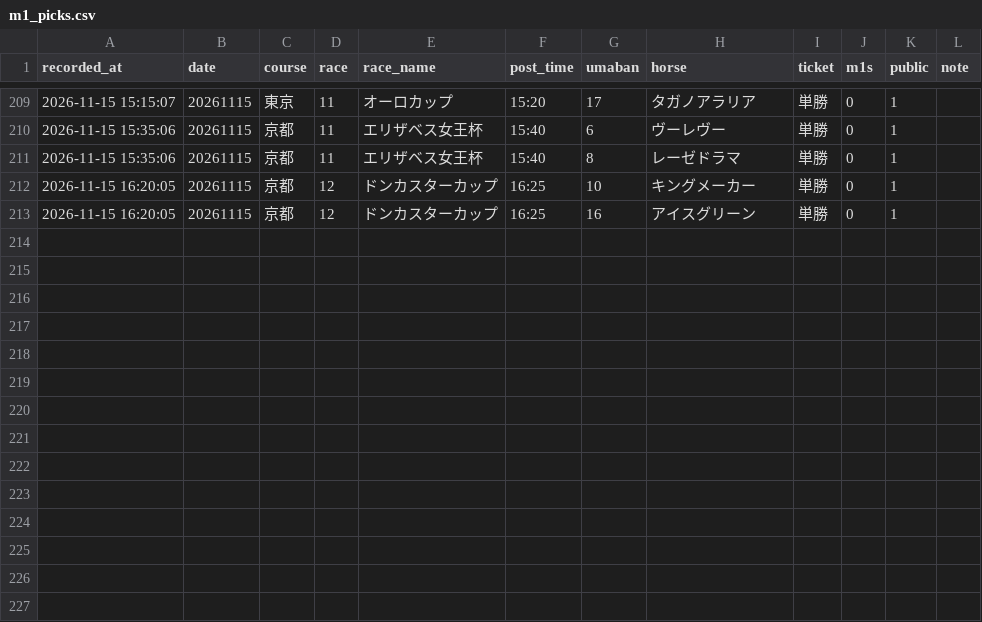
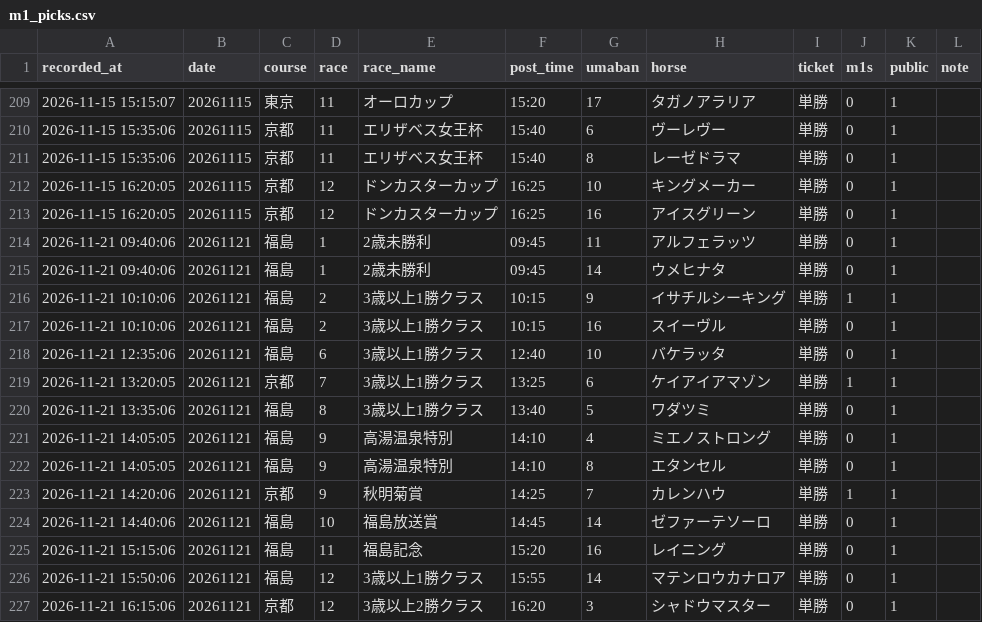
Before and after one commit to mtezoro-hash/keiba-picks, a CSV file: m1_picks.csv, drawn as a sheet; only a part is shown, gaps mark what is left out; the diff names each change by its address in the sheet, - before the commit and + after, or states it on an @@ line.

Commit message:
M1 の◎ 20261121（発走後に公開）

```diff
--- a/m1_picks.csv
+++ b/m1_picks.csv
+row 214: 2026-11-21 09:40:06 | 20261121 | 福島 | 1 | 2歳未勝利 | 09:45 | 11 | アルフェラッツ | 単勝 | 0 | 1
+row 215: 2026-11-21 09:40:06 | 20261121 | 福島 | 1 | 2歳未勝利 | 09:45 | 14 | ウメヒナタ | 単勝 | 0 | 1
+row 216: 2026-11-21 10:10:06 | 20261121 | 福島 | 2 | 3歳以上1勝クラス | 10:15 | 9 | イサチルシーキング | 単勝 | 1 | 1
+row 217: 2026-11-21 10:10:06 | 20261121 | 福島 | 2 | 3歳以上1勝クラス | 10:15 | 16 | スイーヴル | 単勝 | 0 | 1
+row 218: 2026-11-21 12:35:06 | 20261121 | 福島 | 6 | 3歳以上1勝クラス | 12:40 | 10 | バケラッタ | 単勝 | 0 | 1
+row 219: 2026-11-21 13:20:05 | 20261121 | 京都 | 7 | 3歳以上1勝クラス | 13:25 | 6 | ケイアイアマゾン | 単勝 | 1 | 1
+row 220: 2026-11-21 13:35:06 | 20261121 | 福島 | 8 | 3歳以上1勝クラス | 13:40 | 5 | ワダツミ | 単勝 | 0 | 1
+row 221: 2026-11-21 14:05:05 | 20261121 | 福島 | 9 | 高湯温泉特別 | 14:10 | 4 | ミエノストロング | 単勝 | 0 | 1
+row 222: 2026-11-21 14:05:05 | 20261121 | 福島 | 9 | 高湯温泉特別 | 14:10 | 8 | エタンセル | 単勝 | 0 | 1
+row 223: 2026-11-21 14:20:06 | 20261121 | 京都 | 9 | 秋明菊賞 | 14:25 | 7 | カレンハウ | 単勝 | 1 | 1
+row 224: 2026-11-21 14:40:06 | 20261121 | 福島 | 10 | 福島放送賞 | 14:45 | 14 | ゼファーテソーロ | 単勝 | 0 | 1
+row 225: 2026-11-21 15:15:06 | 20261121 | 福島 | 11 | 福島記念 | 15:20 | 16 | レイニング | 単勝 | 0 | 1
+row 226: 2026-11-21 15:50:06 | 20261121 | 福島 | 12 | 3歳以上1勝クラス | 15:55 | 14 | マテンロウカナロア | 単勝 | 0 | 1
+row 227: 2026-11-21 16:15:06 | 20261121 | 京都 | 12 | 3歳以上2勝クラス | 16:20 | 3 | シャドウマスター | 単勝 | 0 | 1
```
